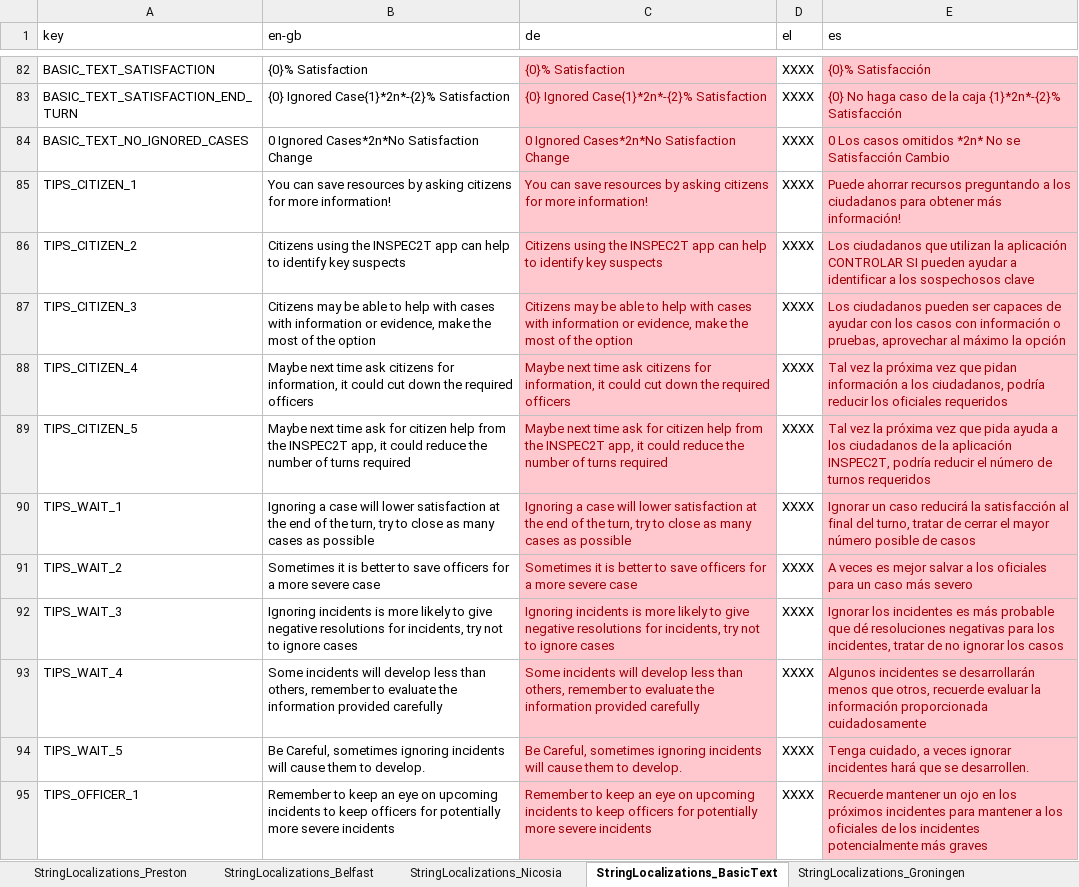
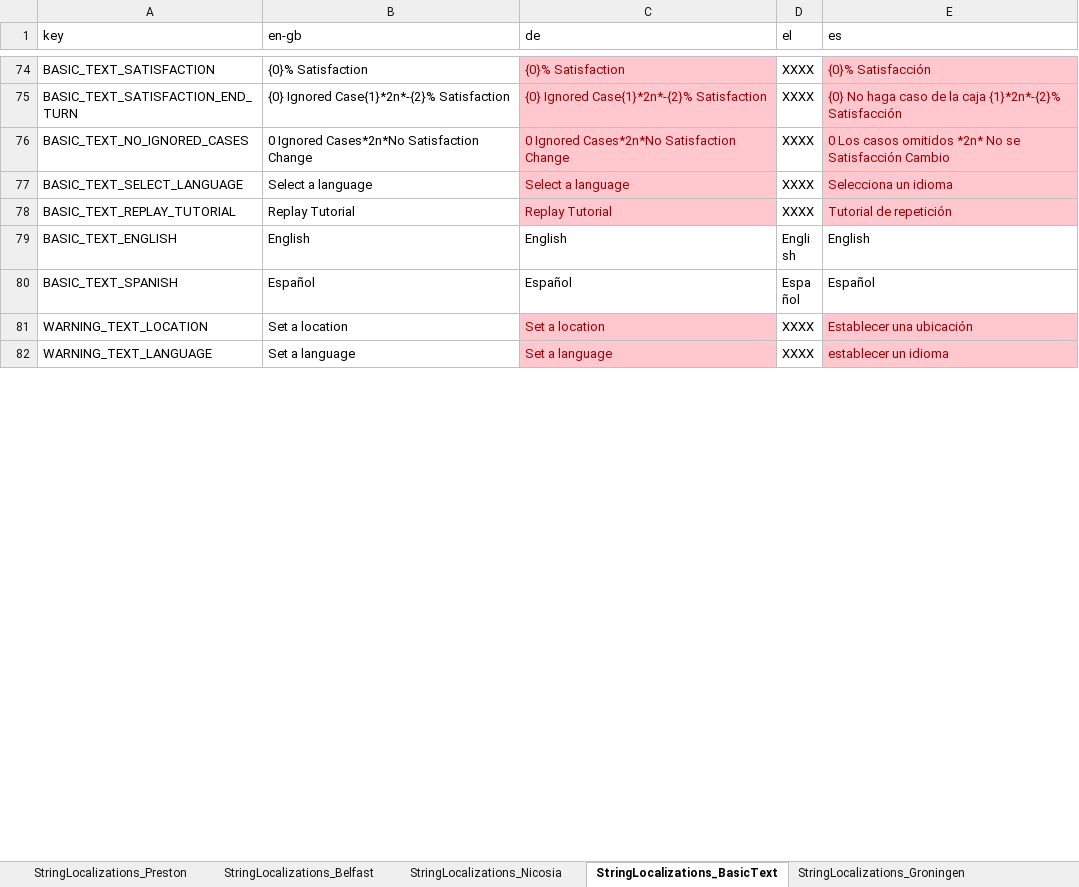
Before and after one commit to FelixWentworth/ResourceForce, an Excel workbook: Assets/Resources/StringFile.xlsx, sheet StringLocalizations_BasicText, drawn as a sheet; only a part is shown, gaps mark what is left out; the shorter side is filled out with more unchanged rows; values as stored, in another font and other column widths than the file's, no borders; the diff covers the shown part only; the diff names each change by its address in the sheet, - before the commit and + after, or states it on an @@ line.

Commit message:
removal of strings that are no longer being used

```diff
--- a/Assets/Resources/StringFile.xlsx (sheet StringLocalizations_BasicText)
+++ b/Assets/Resources/StringFile.xlsx (sheet StringLocalizations_BasicText)
-row 85: TIPS_CITIZEN_1 | You can save resources by asking citizens for more information! | You can save resources by asking citizens for more information! | XXXX | Puede ahorrar recursos preguntando a los ciudadanos para obtener más información!
-row 86: TIPS_CITIZEN_2 | Citizens using the INSPEC2T app can help to identify key suspects | Citizens using the INSPEC2T app can help to identify key suspects | XXXX | Los ciudadanos que utilizan la aplicación CONTROLAR SI pueden ayudar a identificar a los sospechosos clave
-row 87: TIPS_CITIZEN_3 | Citizens may be able to help with cases with information or evidence, make the most of the option | Citizens may be able to help with cases with information or evidence, make the most of the option | XXXX | Los ciudadanos pueden ser capaces de ayudar con los casos con información o pruebas, aprovechar al máximo la opción
-row 88: TIPS_CITIZEN_4 | Maybe next time ask citizens for information, it could cut down the required officers | Maybe next time ask citizens for information, it could cut down the required officers | XXXX | Tal vez la próxima vez que pidan información a los ciudadanos, podría reducir los oficiales requeridos
-row 89: TIPS_CITIZEN_5 | Maybe next time ask for citizen help from the INSPEC2T app, it could reduce the number of turns required | Maybe next time ask for citizen help from the INSPEC2T app, it could reduce the number of turns required | XXXX | Tal vez la próxima vez que pida ayuda a los ciudadanos de la aplicación INSPEC2T, podría reducir el número de turnos requeridos
-row 90: TIPS_WAIT_1 | Ignoring a case will lower satisfaction at the end of the turn, try to close as many cases as possible | Ignoring a case will lower satisfaction at the end of the turn, try to close as many cases as possible | XXXX | Ignorar un caso reducirá la satisfacción al final del turno, tratar de cerrar el mayor número posible de casos
-row 91: TIPS_WAIT_2 | Sometimes it is better to save officers for a more severe case | Sometimes it is better to save officers for a more severe case | XXXX | A veces es mejor salvar a los oficiales para un caso más severo
-row 92: TIPS_WAIT_3 | Ignoring incidents is more likely to give negative resolutions for incidents, try not to ignore cases | Ignoring incidents is more likely to give negative resolutions for incidents, try not to ignore cases | XXXX | Ignorar los incidentes es más probable que dé resoluciones negativas para los incidentes, tratar de no ignorar los casos
-row 93: TIPS_WAIT_4 | Some incidents will develop less than others, remember to evaluate the information provided carefully | Some incidents will develop less than others, remember to evaluate the information provided carefully | XXXX | Algunos incidentes se desarrollarán menos que otros, recuerde evaluar la información proporcionada cuidadosamente
-row 94: TIPS_WAIT_5 | Be Careful, sometimes ignoring incidents will cause them to develop. | Be Careful, sometimes ignoring incidents will cause them to develop. | XXXX | Tenga cuidado, a veces ignorar incidentes hará que se desarrollen.
-row 95: TIPS_OFFICER_1 | Remember to keep an eye on upcoming incidents to keep officers for potentially more severe incidents | Remember to keep an eye on upcoming incidents to keep officers for potentially more severe incidents | XXXX | Recuerde mantener un ojo en los próximos incidentes para mantener a los oficiales de los incidentes potencialmente más graves
```
Also changed, not shown: 22 removed rows and 2 edited cells elsewhere in this sheet, 1 other file.
